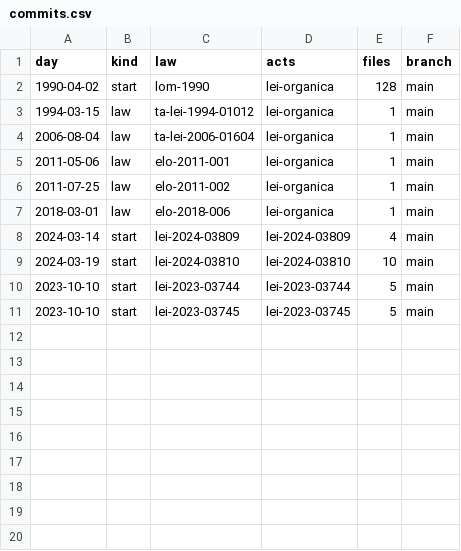
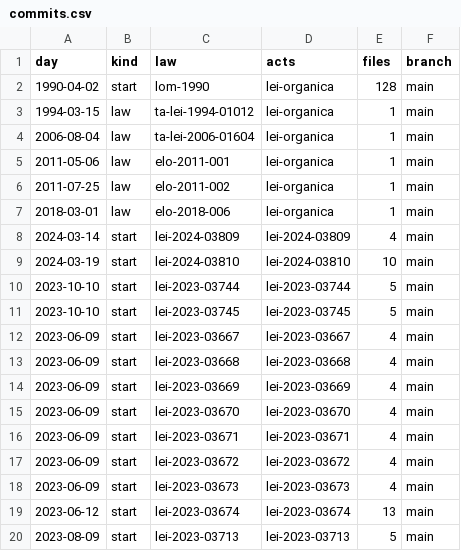
Before and after one commit to lexifina/brazil-santa-cruz-do-capibaribe-city-law, a CSV file: data/commits.csv, drawn as a sheet; the diff names each change by its address in the sheet, - before the commit and + after, or states it on an @@ line.

Commit message:
Documentation, tables, tools and REPRODUCE.md
Appended 9 commits to 21f741fd7337; corpus sha256 58c7c529339ba39d6dd474a5d80db29973280b30ea36cd6eb70df3f30306c469, data retrieved 2026-11-06.

```diff
--- a/data/commits.csv
+++ b/data/commits.csv
+row 12: 2023-06-09 | start | lei-2023-03667 | lei-2023-03667 | 4 | main
+row 13: 2023-06-09 | start | lei-2023-03668 | lei-2023-03668 | 4 | main
+row 14: 2023-06-09 | start | lei-2023-03669 | lei-2023-03669 | 4 | main
+row 15: 2023-06-09 | start | lei-2023-03670 | lei-2023-03670 | 4 | main
+row 16: 2023-06-09 | start | lei-2023-03671 | lei-2023-03671 | 4 | main
+row 17: 2023-06-09 | start | lei-2023-03672 | lei-2023-03672 | 4 | main
+row 18: 2023-06-09 | start | lei-2023-03673 | lei-2023-03673 | 4 | main
+row 19: 2023-06-12 | start | lei-2023-03674 | lei-2023-03674 | 13 | main
+row 20: 2023-08-09 | start | lei-2023-03713 | lei-2023-03713 | 5 | main
```
Also changed, not shown: data/laws.csv, 13 other files.
